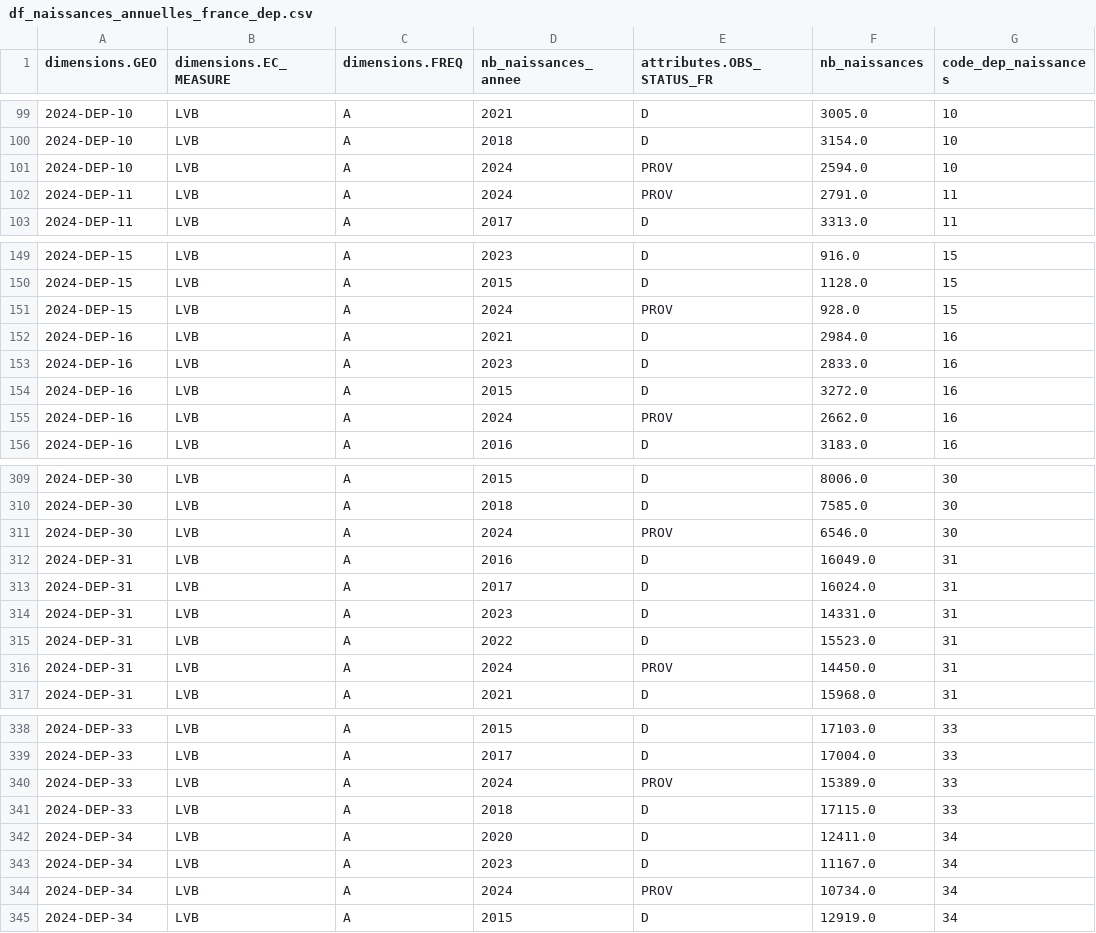
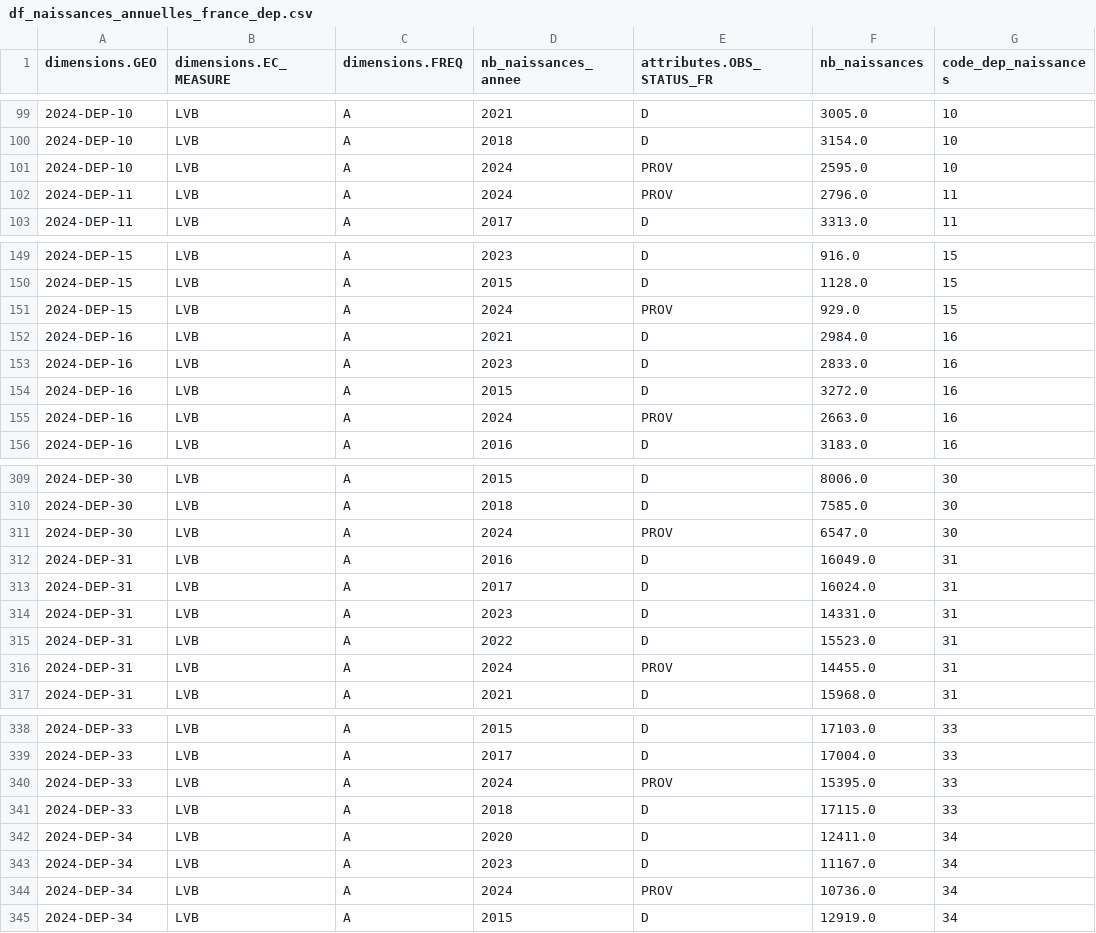
Before and after one commit to Horackim/WCS_Projet3_partage, a CSV file: datasets_destination/df_naissances_annuelles_france_dep.csv, drawn as a sheet; only a part is shown, gaps mark what is left out; the diff covers the shown part only.

```diff
--- a/datasets_destination/df_naissances_annuelles_france_dep.csv
+++ b/datasets_destination/df_naissances_annuelles_france_dep.csv
@@ -100,4 +100,4 @@ dimensions.GEO,dimensions.EC_MEASURE,dimensions.FREQ,nb_naissances_annee,attribu
 2024-DEP-10,LVB,A,2018,D,3154.0,10
-2024-DEP-10,LVB,A,2024,PROV,2594.0,10
-2024-DEP-11,LVB,A,2024,PROV,2791.0,11
+2024-DEP-10,LVB,A,2024,PROV,2595.0,10
+2024-DEP-11,LVB,A,2024,PROV,2796.0,11
 2024-DEP-11,LVB,A,2017,D,3313.0,11
@@ -150,3 +150,3 @@ dimensions.GEO,dimensions.EC_MEASURE,dimensions.FREQ,nb_naissances_annee,attribu
 2024-DEP-15,LVB,A,2015,D,1128.0,15
-2024-DEP-15,LVB,A,2024,PROV,928.0,15
+2024-DEP-15,LVB,A,2024,PROV,929.0,15
 2024-DEP-16,LVB,A,2021,D,2984.0,16
@@ -154,3 +154,3 @@ dimensions.GEO,dimensions.EC_MEASURE,dimensions.FREQ,nb_naissances_annee,attribu
 2024-DEP-16,LVB,A,2015,D,3272.0,16
-2024-DEP-16,LVB,A,2024,PROV,2662.0,16
+2024-DEP-16,LVB,A,2024,PROV,2663.0,16
 2024-DEP-16,LVB,A,2016,D,3183.0,16
@@ -310,3 +310,3 @@ dimensions.GEO,dimensions.EC_MEASURE,dimensions.FREQ,nb_naissances_annee,attribu
 2024-DEP-30,LVB,A,2018,D,7585.0,30
-2024-DEP-30,LVB,A,2024,PROV,6546.0,30
+2024-DEP-30,LVB,A,2024,PROV,6547.0,30
 2024-DEP-31,LVB,A,2016,D,16049.0,31
@@ -315,3 +315,3 @@ dimensions.GEO,dimensions.EC_MEASURE,dimensions.FREQ,nb_naissances_annee,attribu
 2024-DEP-31,LVB,A,2022,D,15523.0,31
-2024-DEP-31,LVB,A,2024,PROV,14450.0,31
+2024-DEP-31,LVB,A,2024,PROV,14455.0,31
 2024-DEP-31,LVB,A,2021,D,15968.0,31
@@ -339,3 +339,3 @@ dimensions.GEO,dimensions.EC_MEASURE,dimensions.FREQ,nb_naissances_annee,attribu
 2024-DEP-33,LVB,A,2017,D,17004.0,33
-2024-DEP-33,LVB,A,2024,PROV,15389.0,33
+2024-DEP-33,LVB,A,2024,PROV,15395.0,33
 2024-DEP-33,LVB,A,2018,D,17115.0,33
@@ -343,3 +343,3 @@ dimensions.GEO,dimensions.EC_MEASURE,dimensions.FREQ,nb_naissances_annee,attribu
 2024-DEP-34,LVB,A,2023,D,11167.0,34
-2024-DEP-34,LVB,A,2024,PROV,10734.0,34
+2024-DEP-34,LVB,A,2024,PROV,10736.0,34
 2024-DEP-34,LVB,A,2015,D,12919.0,34
```
Also changed, not shown: 38 edited cells elsewhere in this file, datasets_destination/df_chomage_BIT_france_dep.csv, 8 other files.
